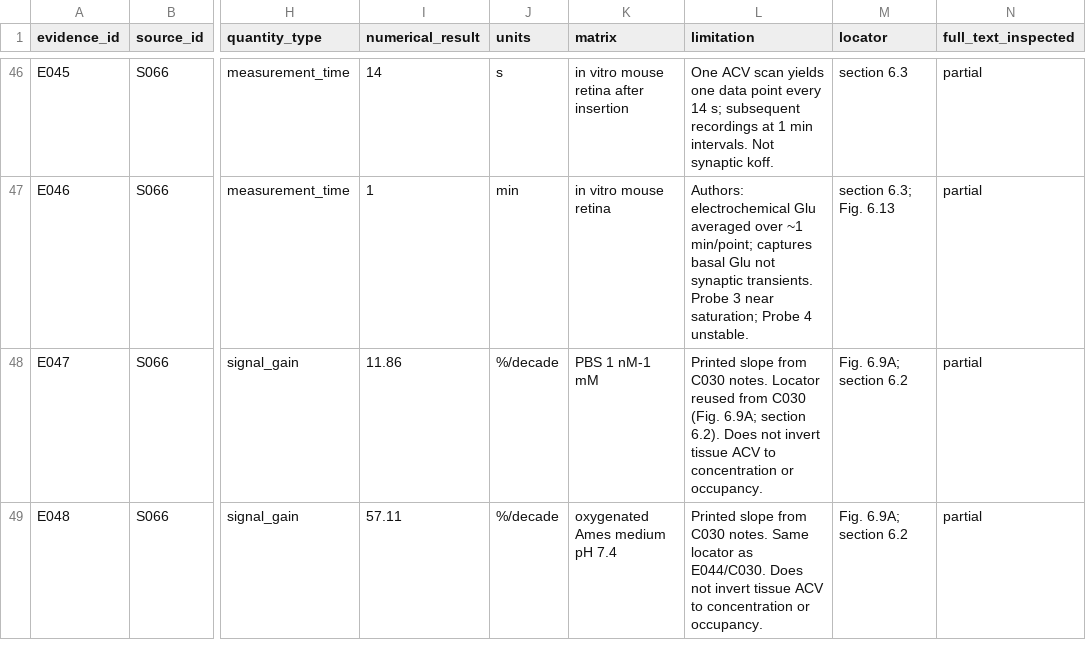
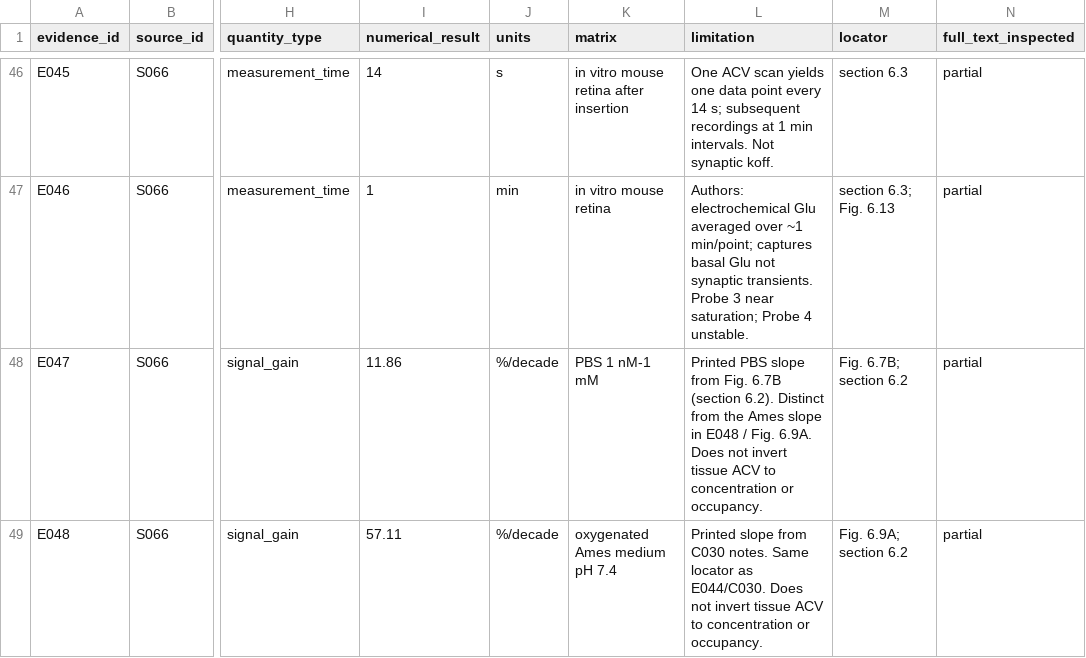
Before and after one commit to bobshenruililin/BIOC1600-1, a CSV file: research/evidence/core_evidence.csv, drawn as a sheet; only a part is shown, gaps mark what is left out; the diff names each change by its address in the sheet, - before the commit and + after, or states it on an @@ line.

```diff
--- a/research/evidence/core_evidence.csv
+++ b/research/evidence/core_evidence.csv
-L48 (limitation): Printed slope from C030 notes. Locator reused from C030 (Fig. 6.9A; section 6.2). Does not…
+L48 (limitation): Printed PBS slope from Fig. 6.7B (section 6.2). Distinct from the Ames slope in E048 / Fig. 6.9A. Does not…
-M48 (locator): Fig. 6.9A; section 6.2
+M48 (locator): Fig. 6.7B; section 6.2
```
Also changed, not shown: state/claims.csv, 14 other files.
